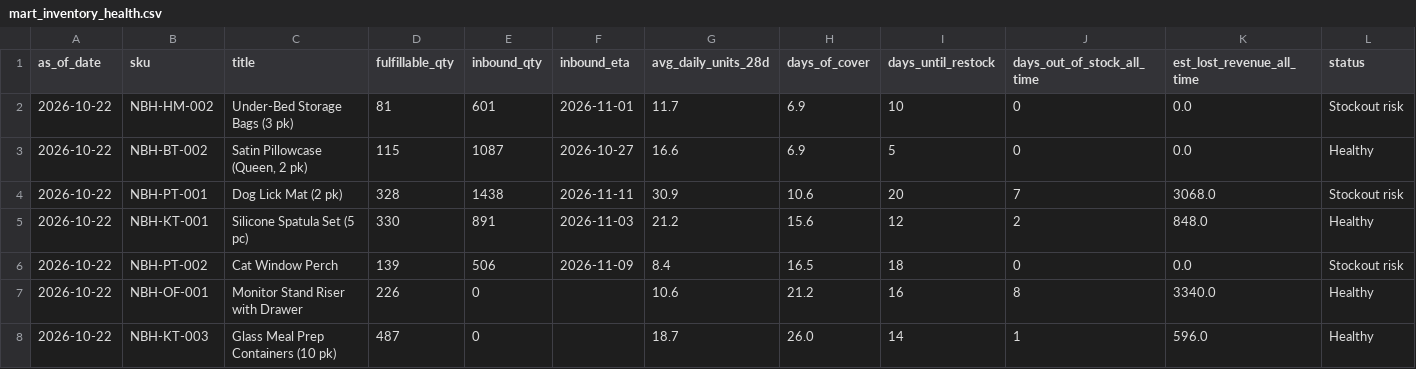
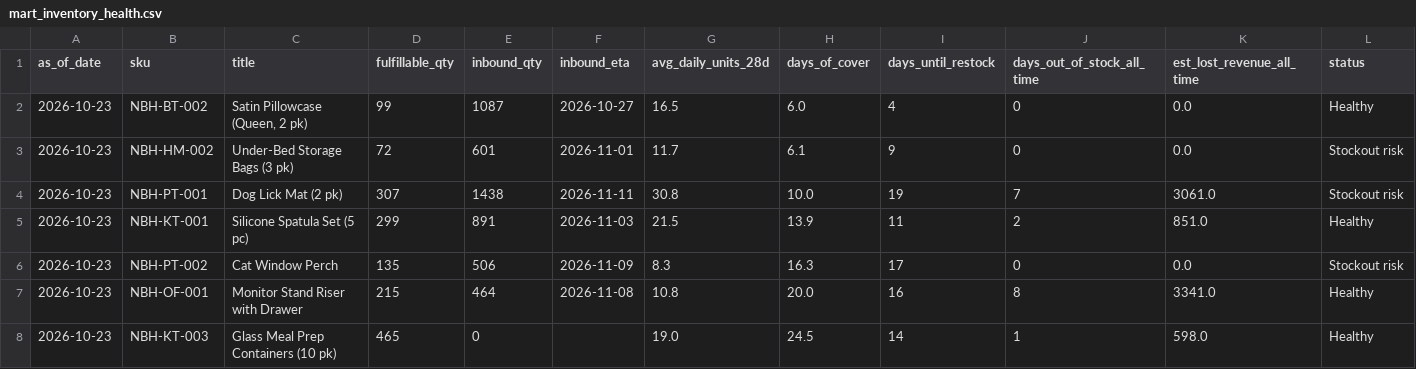
Before and after one commit to Ashleysdata/amazon_seller_analytics, a CSV file: data/marts/mart_inventory_health.csv, drawn as a sheet; only a part is shown; the diff covers the shown part only.

```diff
--- a/data/marts/mart_inventory_health.csv
+++ b/data/marts/mart_inventory_health.csv
@@ -1,8 +1,8 @@
 as_of_date,sku,title,fulfillable_qty,inbound_qty,inbound_eta,avg_daily_units_28d,days_of_cover,days_until_restock,days_out_of_stock_all_time,est_lost_revenue_all_time,status
-2026-10-22,NBH-HM-002,Under-Bed Storage Bags (3 pk),81,601,2026-11-01,11.7,6.9,10,0,0.0,Stockout risk
-2026-10-22,NBH-BT-002,"Satin Pillowcase (Queen, 2 pk)",115,1087,2026-10-27,16.6,6.9,5,0,0.0,Healthy
-2026-10-22,NBH-PT-001,Dog Lick Mat (2 pk),328,1438,2026-11-11,30.9,10.6,20,7,3068.0,Stockout risk
-2026-10-22,NBH-KT-001,Silicone Spatula Set (5 pc),330,891,2026-11-03,21.2,15.6,12,2,848.0,Healthy
-2026-10-22,NBH-PT-002,Cat Window Perch,139,506,2026-11-09,8.4,16.5,18,0,0.0,Stockout risk
-2026-10-22,NBH-OF-001,Monitor Stand Riser with Drawer,226,0,,10.6,21.2,16,8,3340.0,Healthy
-2026-10-22,NBH-KT-003,Glass Meal Prep Containers (10 pk),487,0,,18.7,26.0,14,1,596.0,Healthy
+2026-10-23,NBH-BT-002,"Satin Pillowcase (Queen, 2 pk)",99,1087,2026-10-27,16.5,6.0,4,0,0.0,Healthy
+2026-10-23,NBH-HM-002,Under-Bed Storage Bags (3 pk),72,601,2026-11-01,11.7,6.1,9,0,0.0,Stockout risk
+2026-10-23,NBH-PT-001,Dog Lick Mat (2 pk),307,1438,2026-11-11,30.8,10.0,19,7,3061.0,Stockout risk
+2026-10-23,NBH-KT-001,Silicone Spatula Set (5 pc),299,891,2026-11-03,21.5,13.9,11,2,851.0,Healthy
+2026-10-23,NBH-PT-002,Cat Window Perch,135,506,2026-11-09,8.3,16.3,17,0,0.0,Stockout risk
+2026-10-23,NBH-OF-001,Monitor Stand Riser with Drawer,215,464,2026-11-08,10.8,20.0,16,8,3341.0,Healthy
+2026-10-23,NBH-KT-003,Glass Meal Prep Containers (10 pk),465,0,,19.0,24.5,14,1,598.0,Healthy
```
Also changed, not shown: 21 edited cells elsewhere in this file, data/marts/fct_daily_sku.csv, data/marts/mart_campaign_actions.csv, 7 other files.
